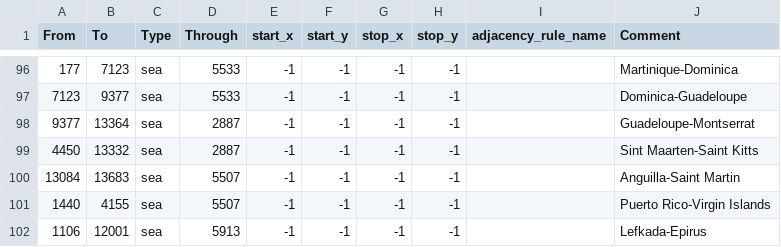
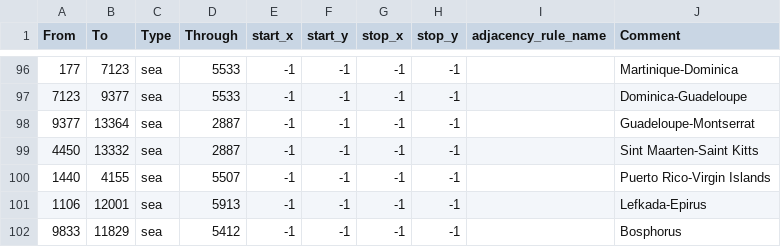
Before and after one commit to Cold-War-Iron-Curtain-Dev-Team/ColdWarIronCurtain, a CSV file: Cold War Iron Curtain/map/adjacencies.csv, drawn as a sheet; only a part is shown, gaps mark what is left out; the shorter side is filled out with more unchanged rows; the diff names each change by its address in the sheet, - before the commit and + after, or states it on an @@ line.

```diff
--- a/Cold War Iron Curtain/map/adjacencies.csv
+++ b/Cold War Iron Curtain/map/adjacencies.csv
-row 100: 13084 | 13683 | sea | 5507 | -1 | -1 | -1 | -1 |  | Anguilla-Saint Martin
```
Also changed, not shown: 8 other files.
